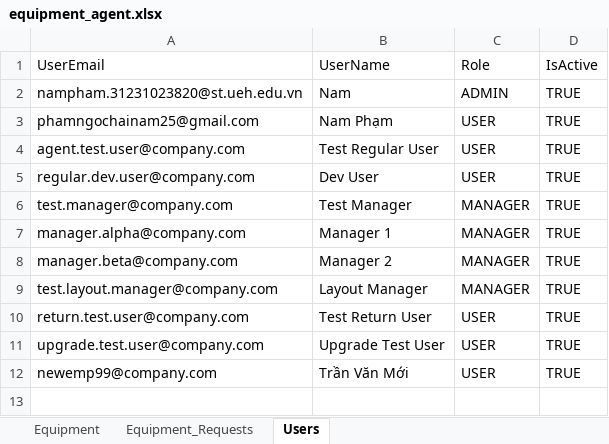
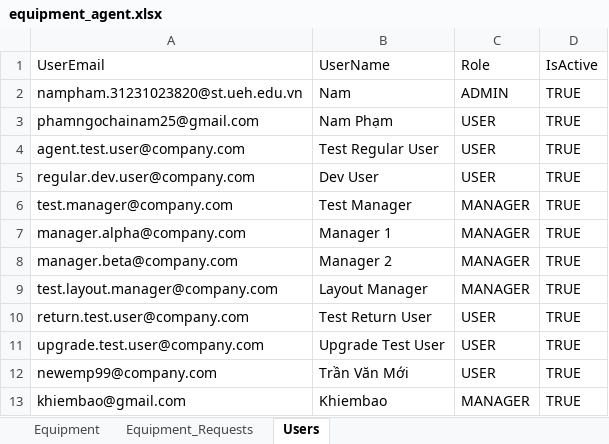
Before and after one commit to nampham265/AI-Equipment-Agent, an Excel workbook: backend/data/equipment_agent.xlsx, sheet Users, drawn as a sheet; values as stored, in another font and other column widths than the file's, no borders; the diff names each change by its address in the sheet, - before the commit and + after, or states it on an @@ line.

```diff
--- a/backend/data/equipment_agent.xlsx (sheet Users)
+++ b/backend/data/equipment_agent.xlsx (sheet Users)
+row 13: khiembao@gmail.com | Khiembao | MANAGER | TRUE
```
Also changed, not shown: sheet Equipment_Requests, 27 other files.
